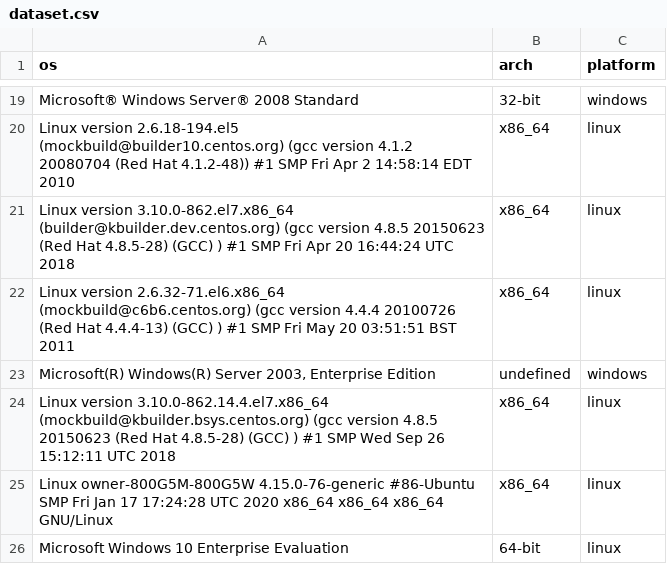
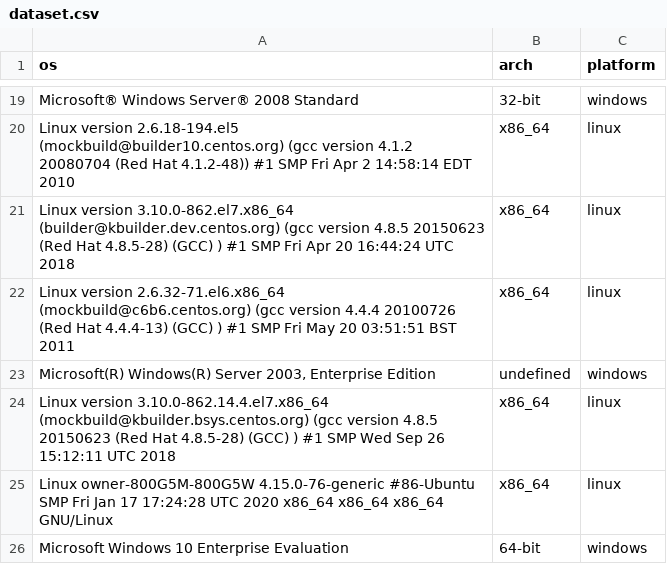
Before and after one commit to gnh1201/cautious-bassoon, a CSV file: dataset.csv, drawn as a sheet; only a part is shown, gaps mark what is left out.

Commit message:
Update dataset.csv

```diff
--- a/dataset.csv
+++ b/dataset.csv
@@ -25,2 +25,2 @@ Linux version 3.10.0-862.14.4.el7.x86_64 (mockbuild@kbuilder.bsys.centos.org) (g
 "Linux owner-800G5M-800G5W 4.15.0-76-generic #86-Ubuntu SMP Fri Jan 17 17:24:28 UTC 2020 x86_64 x86_64 x86_64 GNU/Linux",x86_64,linux
-Microsoft Windows 10 Enterprise Evaluation,64-bit,linux
+Microsoft Windows 10 Enterprise Evaluation,64-bit,windows
```
